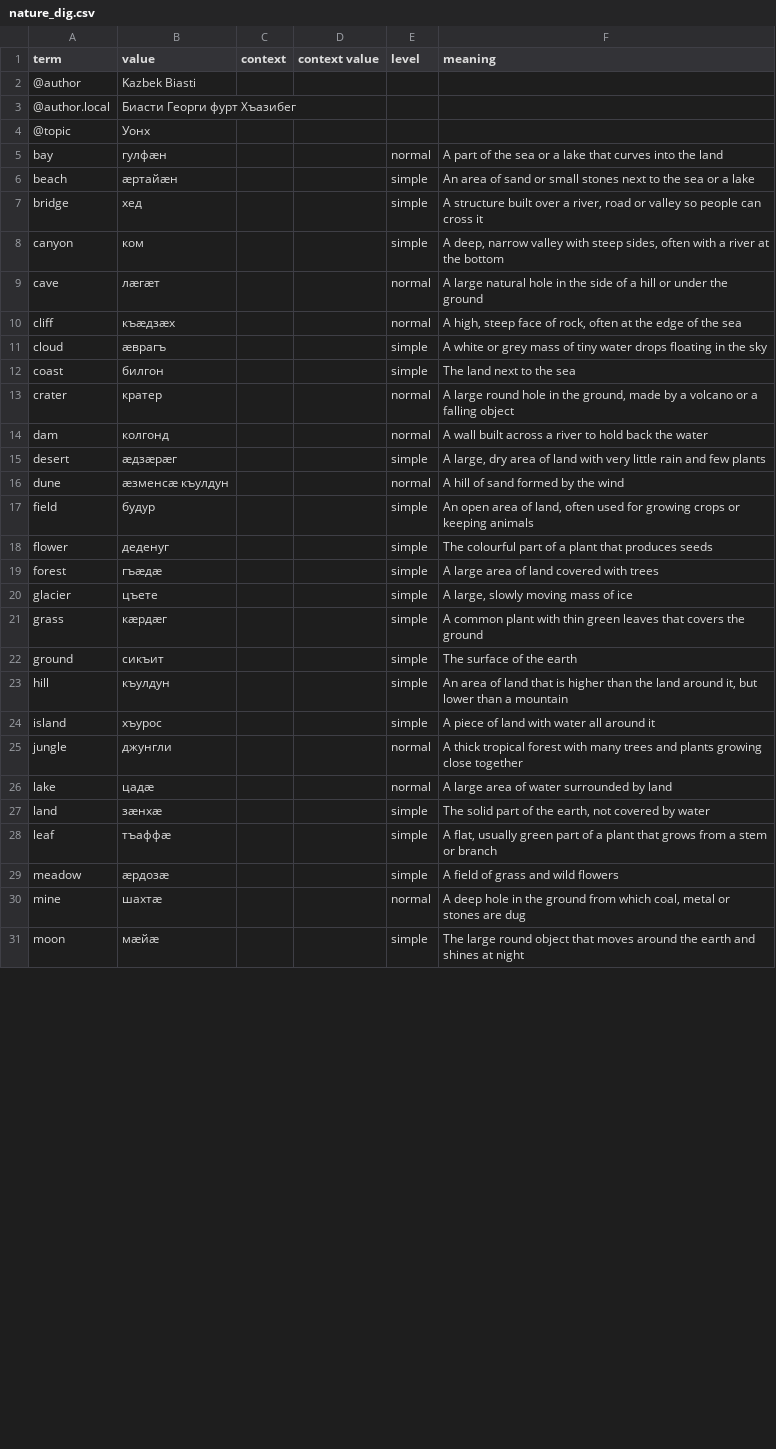
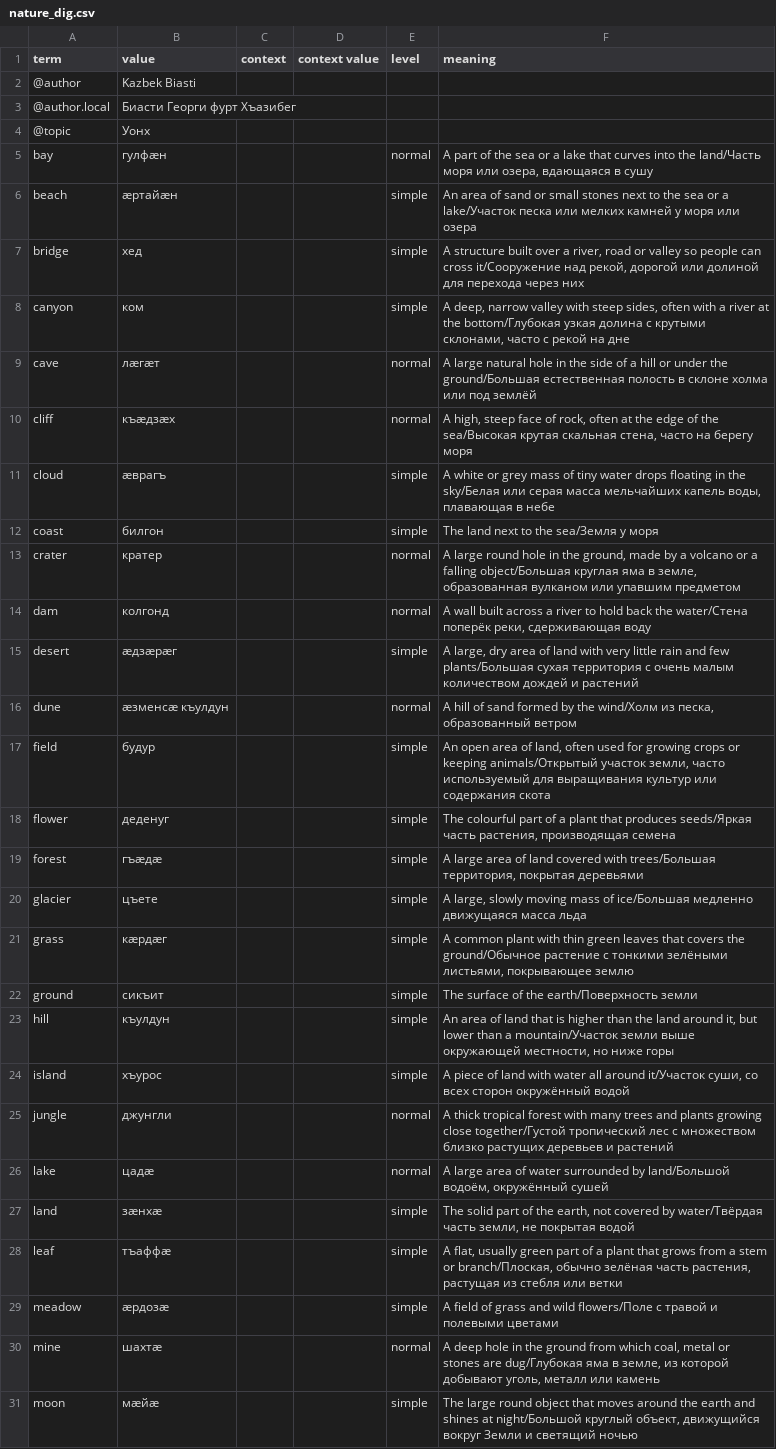
Before and after one commit to nmb10/sorat_translations, a CSV file: main/dig/nature_dig.csv, drawn as a sheet; only a part is shown; the diff covers the shown part only.

Commit message:
Russian translations added to digoron meanings.

```diff
--- a/main/dig/nature_dig.csv
+++ b/main/dig/nature_dig.csv
@@ -4,28 +4,28 @@ term,value,context,context value,level,meaning
 @topic,Уонх,,,,
-bay,гулфæн,,,normal,A part of the sea or a lake that curves into the land
-beach,æртайæн,,,simple,An area of sand or small stones next to the sea or a lake
-bridge,хед,,,simple,"A structure built over a river, road or valley so people can cross it"
-canyon,ком,,,simple,"A deep, narrow valley with steep sides, often with a river at the bottom"
-cave,лæгæт,,,normal,A large natural hole in the side of a hill or under the ground
-cliff,къæдзæх,,,normal,"A high, steep face of rock, often at the edge of the sea"
-cloud,æврагъ,,,simple,A white or grey mass of tiny water drops floating in the sky
-coast,билгон,,,simple,The land next to the sea
-crater,кратер,,,normal,"A large round hole in the ground, made by a volcano or a falling object"
-dam,колгонд,,,normal,A wall built across a river to hold back the water
-desert,æдзæрæг,,,simple,"A large, dry area of land with very little rain and few plants"
-dune,æзменсæ къулдун,,,normal,A hill of sand formed by the wind
-field,будур,,,simple,"An open area of land, often used for growing crops or keeping animals"
-flower,деденуг,,,simple,The colourful part of a plant that produces seeds
-forest,гъæдæ,,,simple,A large area of land covered with trees
-glacier,цъете,,,simple,"A large, slowly moving mass of ice"
-grass,кæрдæг,,,simple,A common plant with thin green leaves that covers the ground
-ground,сикъит,,,simple,The surface of the earth
-hill,къулдун,,,simple,"An area of land that is higher than the land around it, but lower than a mountain"
-island,хъурос,,,simple,A piece of land with water all around it
-jungle,джунгли,,,normal,A thick tropical forest with many trees and plants growing close together
-lake,цадæ,,,normal,A large area of water surrounded by land
-land,зæнхæ,,,simple,"The solid part of the earth, not covered by water"
-leaf,тъаффæ,,,simple,"A flat, usually green part of a plant that grows from a stem or branch"
-meadow,æрдозæ,,,simple,A field of grass and wild flowers
-mine,шахтæ,,,normal,"A deep hole in the ground from which coal, metal or stones are dug"
-moon,мæйæ,,,simple,The large round object that moves around the earth and shines at night
+bay,гулфæн,,,normal,"A part of the sea or a lake that curves into the land/Часть моря или озера, вдающаяся в сушу"
+beach,æртайæн,,,simple,An area of sand or small stones next to the sea or a lake/Участок песка или мелких камней у моря или озера
+bridge,хед,,,simple,"A structure built over a river, road or valley so people can cross it/Сооружение над рекой, дорогой или долиной для перехода через них"
+canyon,ком,,,simple,"A deep, narrow valley with steep sides, often with a river at the bottom/Глубокая узкая долина с крутыми склонами, часто с рекой на дне"
+cave,лæгæт,,,normal,A large natural hole in the side of a hill or under the ground/Большая естественная полость в склоне холма или под землёй
+cliff,къæдзæх,,,normal,"A high, steep face of rock, often at the edge of the sea/Высокая крутая скальная стена, часто на берегу моря"
+cloud,æврагъ,,,simple,"A white or grey mass of tiny water drops floating in the sky/Белая или серая масса мельчайших капель воды, плавающая в небе"
+coast,билгон,,,simple,The land next to the sea/Земля у моря
+crater,кратер,,,normal,"A large round hole in the ground, made by a volcano or a falling object/Большая круглая яма в земле, образованная вулканом или упавшим предметом"
+dam,колгонд,,,normal,"A wall built across a river to hold back the water/Стена поперёк реки, сдерживающая воду"
+desert,æдзæрæг,,,simple,"A large, dry area of land with very little rain and few plants/Большая сухая территория с очень малым количеством дождей и растений"
+dune,æзменсæ къулдун,,,normal,"A hill of sand formed by the wind/Холм из песка, образованный ветром"
+field,будур,,,simple,"An open area of land, often used for growing crops or keeping animals/Открытый участок земли, часто используемый для выращивания культур или содержания скота"
+flower,деденуг,,,simple,"The colourful part of a plant that produces seeds/Яркая часть растения, производящая семена"
+forest,гъæдæ,,,simple,"A large area of land covered with trees/Большая территория, покрытая деревьями"
+glacier,цъете,,,simple,"A large, slowly moving mass of ice/Большая медленно движущаяся масса льда"
+grass,кæрдæг,,,simple,"A common plant with thin green leaves that covers the ground/Обычное растение с тонкими зелёными листьями, покрывающее землю"
+ground,сикъит,,,simple,The surface of the earth/Поверхность земли
+hill,къулдун,,,simple,"An area of land that is higher than the land around it, but lower than a mountain/Участок земли выше окружающей местности, но ниже горы"
+island,хъурос,,,simple,"A piece of land with water all around it/Участок суши, со всех сторон окружённый водой"
+jungle,джунгли,,,normal,A thick tropical forest with many trees and plants growing close together/Густой тропический лес с множеством близко растущих деревьев и растений
+lake,цадæ,,,normal,"A large area of water surrounded by land/Большой водоём, окружённый сушей"
+land,зæнхæ,,,simple,"The solid part of the earth, not covered by water/Твёрдая часть земли, не покрытая водой"
+leaf,тъаффæ,,,simple,"A flat, usually green part of a plant that grows from a stem or branch/Плоская, обычно зелёная часть растения, растущая из стебля или ветки"
+meadow,æрдозæ,,,simple,A field of grass and wild flowers/Поле с травой и полевыми цветами
+mine,шахтæ,,,normal,"A deep hole in the ground from which coal, metal or stones are dug/Глубокая яма в земле, из которой добывают уголь, металл или камень"
+moon,мæйæ,,,simple,"The large round object that moves around the earth and shines at night/Большой круглый объект, движущийся вокруг Земли и светящий ночью"
```
Also changed, not shown: 27 edited cells elsewhere in this file, main/dig/development_dig.csv, main/dig/family_dig.csv, 5 other files.
